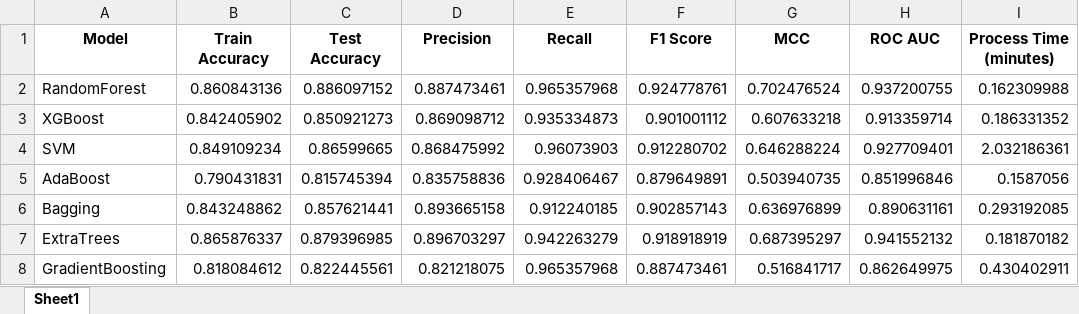
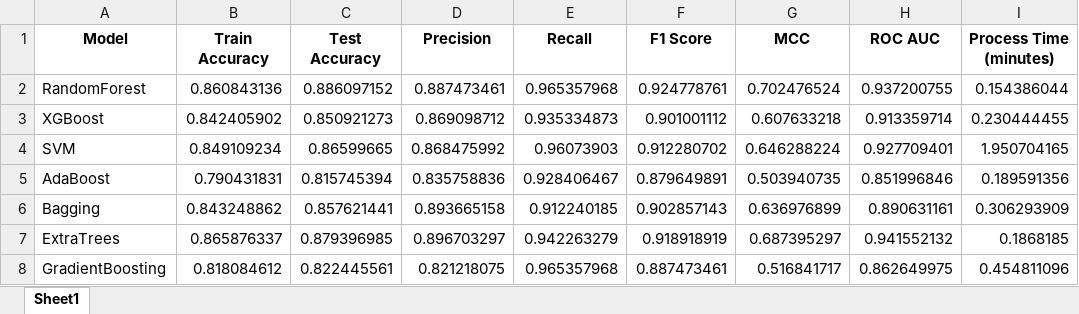
Before and after one commit to tawhid885/Bioactivity_prediction, an Excel workbook: ECFP4 Fingerprint/model_evaluation_results_updated.xlsx, sheet Sheet1, drawn as a sheet; values as stored, in another font and other column widths than the file's, no borders; the diff names each change by its address in the sheet, - before the commit and + after, or states it on an @@ line.

```diff
--- a/ECFP4 Fingerprint/model_evaluation_results_updated.xlsx (sheet Sheet1)
+++ b/ECFP4 Fingerprint/model_evaluation_results_updated.xlsx (sheet Sheet1)
-I2 (Process Time (minutes)): 0.162309988
+I2 (Process Time (minutes)): 0.154386044
-I3 (Process Time (minutes)): 0.186331352
+I3 (Process Time (minutes)): 0.230444455
-I4 (Process Time (minutes)): 2.032186361
+I4 (Process Time (minutes)): 1.950704165
-I5 (Process Time (minutes)): 0.1587056
+I5 (Process Time (minutes)): 0.189591356
-I6 (Process Time (minutes)): 0.293192085
+I6 (Process Time (minutes)): 0.306293909
-I7 (Process Time (minutes)): 0.181870182
+I7 (Process Time (minutes)): 0.1868185
-I8 (Process Time (minutes)): 0.430402911
+I8 (Process Time (minutes)): 0.454811096
```
Also changed, not shown: ECFP4 Fingerprint/pubchem_cids.xlsx, ECFP4 Fingerprint/top_similarities_maccs_dice.xlsx, 44 other files.
